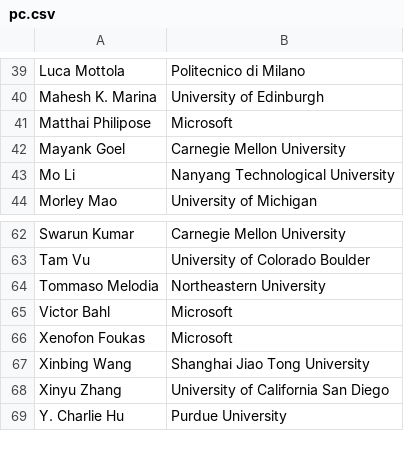
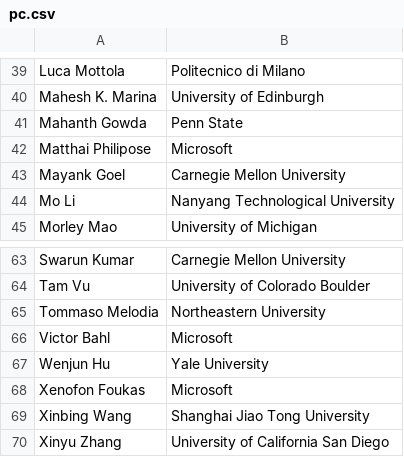
Before and after one commit to srene/mobicom2020-website, a CSV file: pc.csv, drawn as a sheet; only a part is shown, gaps mark what is left out; the shorter side is filled out with more unchanged rows; the diff names each change by its address in the sheet, - before the commit and + after, or states it on an @@ line.

```diff
--- a/pc.csv
+++ b/pc.csv
+row 41: Mahanth Gowda | Penn State
+row 67: Wenjun Hu | Yale University
```
Also changed, not shown: octable.csv, 3 other files.
